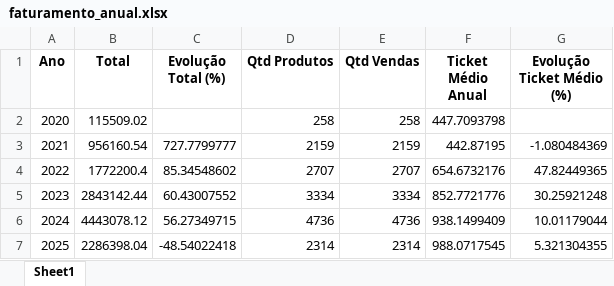
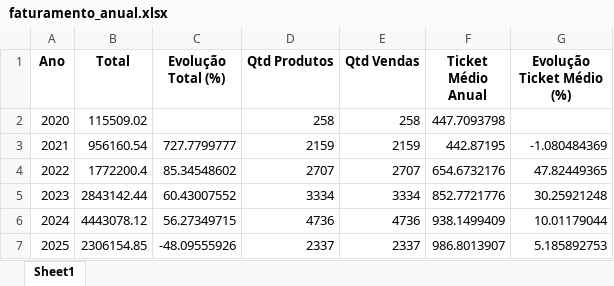
Before and after one commit to maloka-ai/poc-dashboard, an Excel workbook: dados/ADD/Dados_ADD_PF/faturamento_anual.xlsx, sheet Sheet1, drawn as a sheet; values as stored, in another font and other column widths than the file's, no borders; the diff names each change by its address in the sheet, - before the commit and + after, or states it on an @@ line.

```diff
--- a/dados/ADD/Dados_ADD_PF/faturamento_anual.xlsx (sheet Sheet1)
+++ b/dados/ADD/Dados_ADD_PF/faturamento_anual.xlsx (sheet Sheet1)
-B7 (Total): 2286398.04
+B7 (Total): 2306154.85
-C7 (Evolução Total (%)): -48.54022418
+C7 (Evolução Total (%)): -48.09555926
-D7 (Qtd Produtos): 2314
+D7 (Qtd Produtos): 2337
-E7 (Qtd Vendas): 2314
+E7 (Qtd Vendas): 2337
-F7 (Ticket Médio Anual): 988.0717545
+F7 (Ticket Médio Anual): 986.8013907
-G7 (Evolução Ticket Médio (%)): 5.321304355
+G7 (Evolução Ticket Médio (%)): 5.185892753
```
Also changed, not shown: dados/ADD/Dados_ADD_PF/analise_consistencia_estoque.xlsx, dados/ADD/Dados_ADD_PF/analise_curva_cobertura.xlsx, 12 other files.
